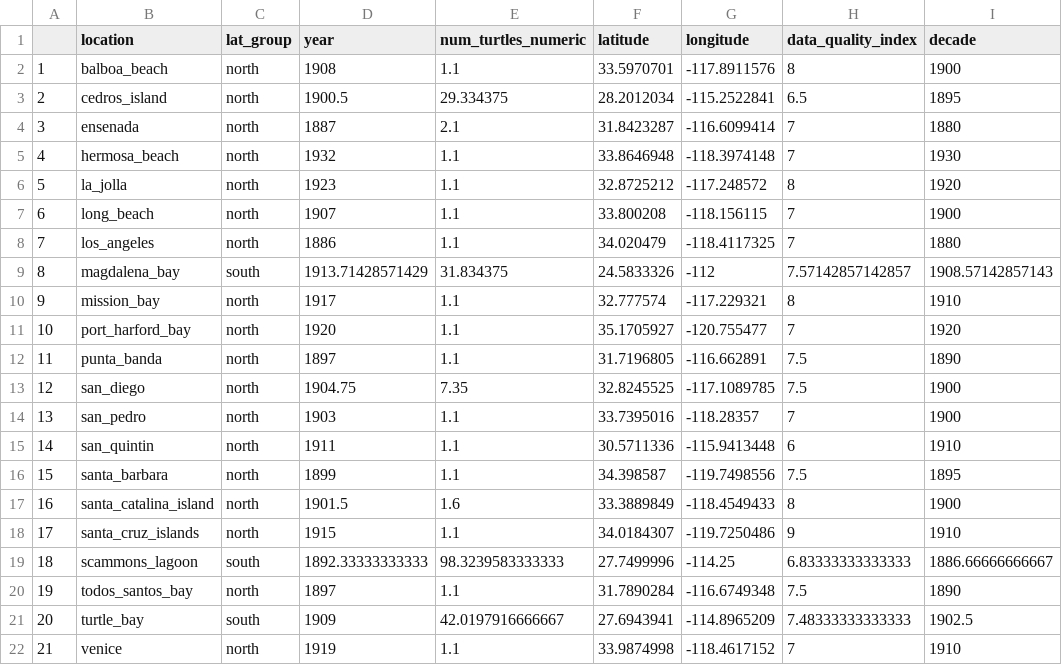
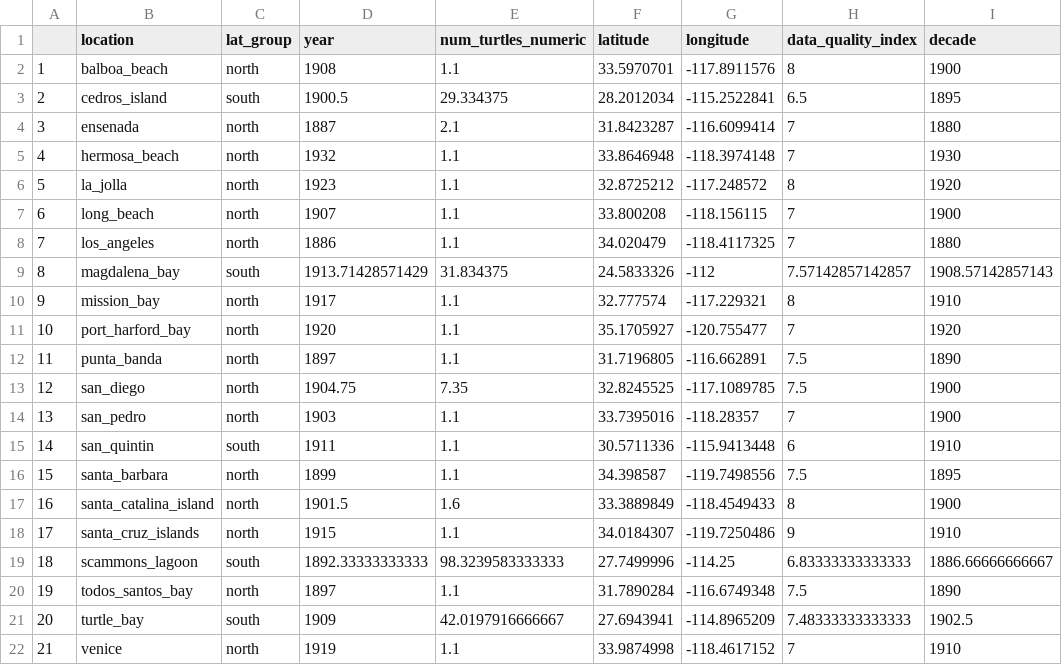
Before and after one commit to earlycapistran/socal_green_turtle_biogeography, a CSV file: data/processed/green_means_full_chronology.csv, drawn as a sheet.

Commit message:
Reclassified "north" and "south" based on SoCal Bight

```diff
--- a/data/processed/green_means_full_chronology.csv
+++ b/data/processed/green_means_full_chronology.csv
@@ -2,3 +2,3 @@
 "1","balboa_beach","north",1908,1.1,33.5970701,-117.8911576,8,1900
-"2","cedros_island","north",1900.5,29.334375,28.2012034,-115.2522841,6.5,1895
+"2","cedros_island","south",1900.5,29.334375,28.2012034,-115.2522841,6.5,1895
 "3","ensenada","north",1887,2.1,31.8423287,-116.6099414,7,1880
@@ -14,3 +14,3 @@
 "13","san_pedro","north",1903,1.1,33.7395016,-118.28357,7,1900
-"14","san_quintin","north",1911,1.1,30.5711336,-115.9413448,6,1910
+"14","san_quintin","south",1911,1.1,30.5711336,-115.9413448,6,1910
 "15","santa_barbara","north",1899,1.1,34.398587,-119.7498556,7.5,1895
```
Also changed, not shown: 6 other files.
